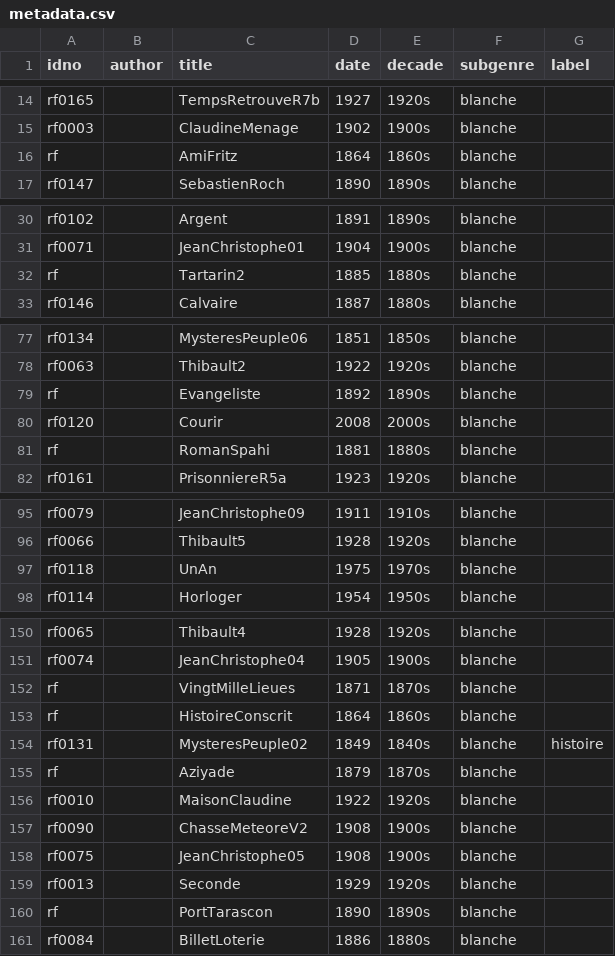
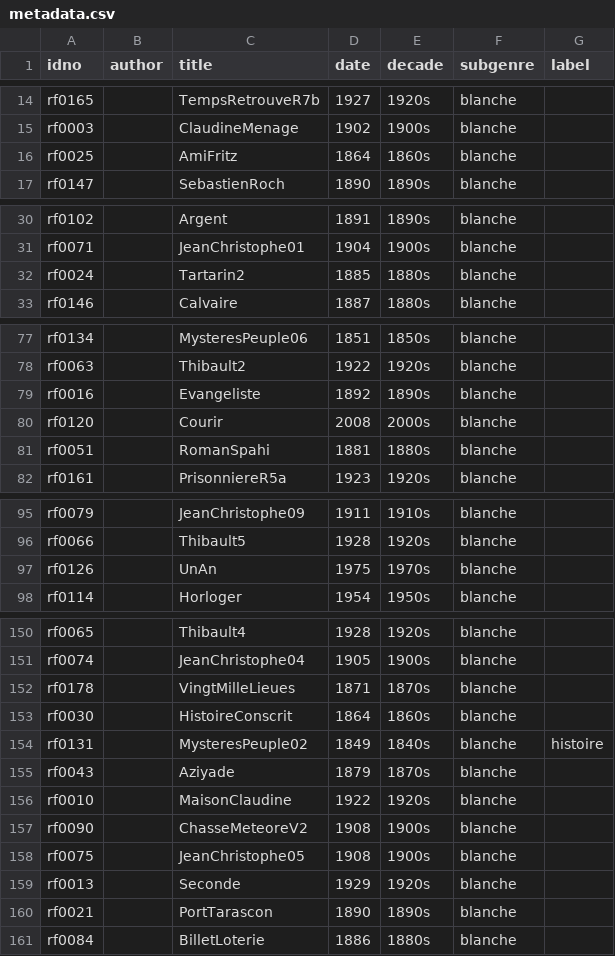
Before and after one commit to cligs/toolbox, a CSV file: get_metadata/metadata.csv, drawn as a sheet; only a part is shown, gaps mark what is left out; the diff covers the shown part only.

Commit message:
modified error message for idno error

```diff
--- a/get_metadata/metadata.csv
+++ b/get_metadata/metadata.csv
@@ -15,3 +15,3 @@ rf0165,,TempsRetrouveR7b,1927,1920s,blanche,
 rf0003,,ClaudineMenage,1902,1900s,blanche,
-rf,,AmiFritz,1864,1860s,blanche,
+rf0025,,AmiFritz,1864,1860s,blanche,
 rf0147,,SebastienRoch,1890,1890s,blanche,
@@ -31,3 +31,3 @@ rf0102,,Argent,1891,1890s,blanche,
 rf0071,,JeanChristophe01,1904,1900s,blanche,
-rf,,Tartarin2,1885,1880s,blanche,
+rf0024,,Tartarin2,1885,1880s,blanche,
 rf0146,,Calvaire,1887,1880s,blanche,
@@ -78,5 +78,5 @@ rf0134,,MysteresPeuple06,1851,1850s,blanche,
 rf0063,,Thibault2,1922,1920s,blanche,
-rf,,Evangeliste,1892,1890s,blanche,
+rf0016,,Evangeliste,1892,1890s,blanche,
 rf0120,,Courir,2008,2000s,blanche,
-rf,,RomanSpahi,1881,1880s,blanche,
+rf0051,,RomanSpahi,1881,1880s,blanche,
 rf0161,,PrisonniereR5a,1923,1920s,blanche,
@@ -96,3 +96,3 @@ rf0079,,JeanChristophe09,1911,1910s,blanche,
 rf0066,,Thibault5,1928,1920s,blanche,
-rf0118,,UnAn,1975,1970s,blanche,
+rf0126,,UnAn,1975,1970s,blanche,
 rf0114,,Horloger,1954,1950s,blanche,
@@ -151,6 +151,6 @@ rf0065,,Thibault4,1928,1920s,blanche,
 rf0074,,JeanChristophe04,1905,1900s,blanche,
-rf,,VingtMilleLieues,1871,1870s,blanche,
-rf,,HistoireConscrit,1864,1860s,blanche,
+rf0178,,VingtMilleLieues,1871,1870s,blanche,
+rf0030,,HistoireConscrit,1864,1860s,blanche,
 rf0131,,MysteresPeuple02,1849,1840s,blanche,histoire
-rf,,Aziyade,1879,1870s,blanche,
+rf0043,,Aziyade,1879,1870s,blanche,
 rf0010,,MaisonClaudine,1922,1920s,blanche,
@@ -159,3 +159,3 @@ rf0075,,JeanChristophe05,1908,1900s,blanche,
 rf0013,,Seconde,1929,1920s,blanche,
-rf,,PortTarascon,1890,1890s,blanche,
+rf0021,,PortTarascon,1890,1890s,blanche,
 rf0084,,BilletLoterie,1886,1880s,blanche,
```
Also changed, not shown: 25 edited cells elsewhere in this file, 1 other file.
